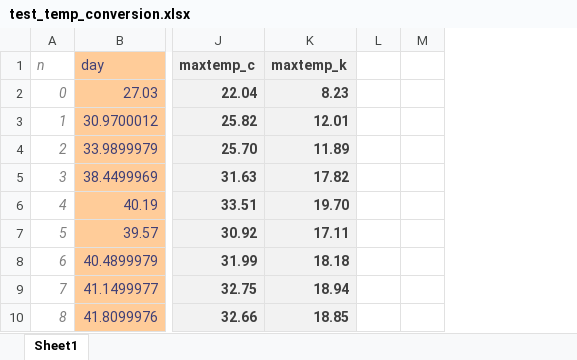
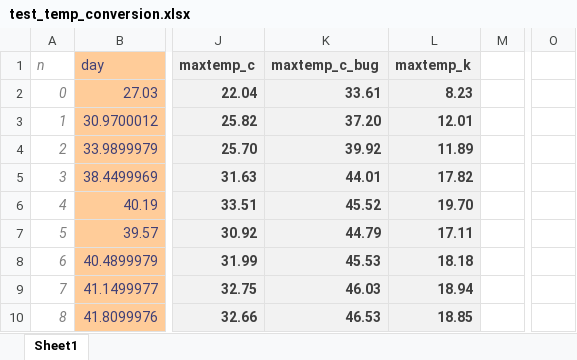
Before and after one commit to harry-gibson/Temperature-Suitability-Model, an Excel workbook: TempSuitability_CSharp/test_temp_conversion.xlsx, sheet Sheet1, drawn as a sheet; only a part is shown, gaps mark what is left out; values as stored, in another font and other column widths than the file's, no borders; removed rows and columns are numbered as before the commit, all else as after; the diff names each change by its address in the sheet, - before the commit and + after, or states it on an @@ line.

```diff
--- a/TempSuitability_CSharp/test_temp_conversion.xlsx (sheet Sheet1)
+++ b/TempSuitability_CSharp/test_temp_conversion.xlsx (sheet Sheet1)
+column K (maxtemp_c_bug), rows 2-10: 33.61 | 37.20 | 39.92 | 44.01 | 45.52 | 44.79 | 45.53 | 46.03 | 46.53
-column L, empty
+column O, empty
```
Also changed, not shown: formulas that keep their value, 1 other file.
